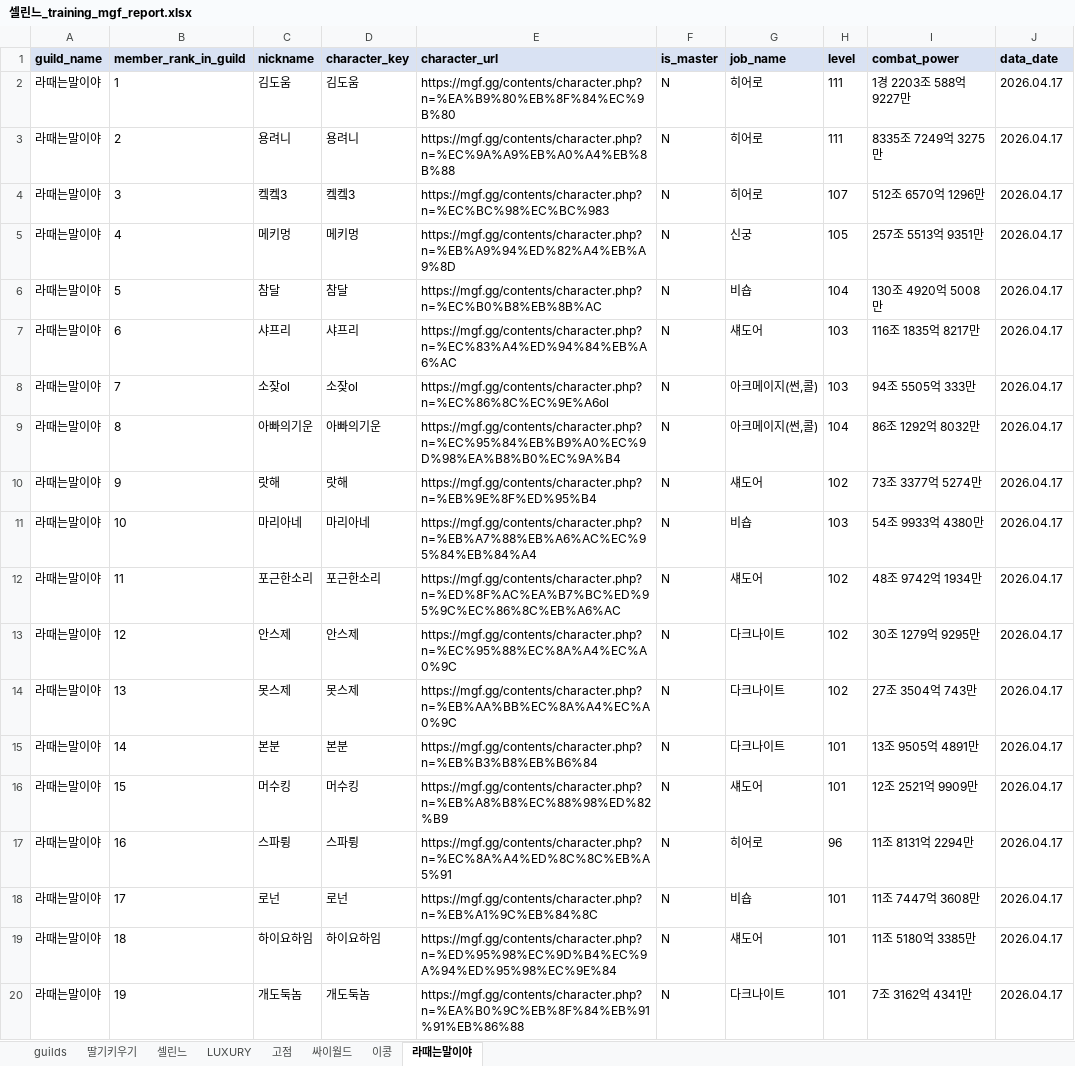
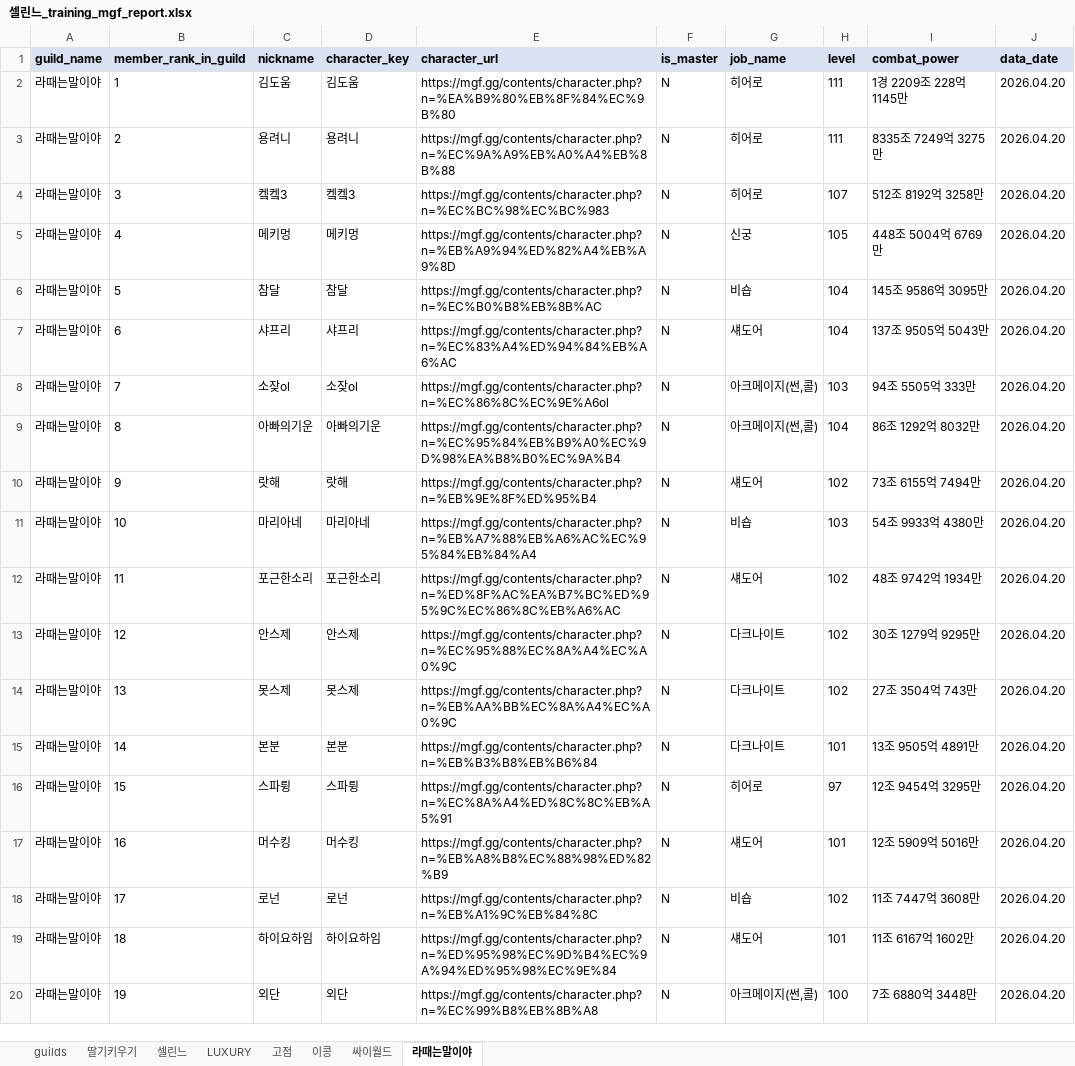
Before and after one commit to pogas/mgf_guild_match, an Excel workbook: reports/셀린느/셀린느_training_mgf_report.xlsx, sheet 라때는말이야, drawn as a sheet; only a part is shown; values as stored, in another font and other column widths than the file's, no borders; the diff covers the shown part only; the diff names each change by its address in the sheet, - before the commit and + after, or states it on an @@ line.

```diff
--- a/reports/셀린느/셀린느_training_mgf_report.xlsx (sheet 라때는말이야)
+++ b/reports/셀린느/셀린느_training_mgf_report.xlsx (sheet 라때는말이야)
@@ sheet tab order changed: guilds | 딸기키우기 | 셀린느 | LUXURY | 고점 | 이콩 | 싸이월드 | 라때는말이야 @@
-I2 (combat_power): 1경 2203조 588억 9227만
+I2 (combat_power): 1경 2209조 228억 1145만
-J2:J20 (data_date): 2026.04.17
+J2:J20 (data_date): 2026.04.20
-I4 (combat_power): 512조 6570억 1296만
+I4 (combat_power): 512조 8192억 3258만
-I5 (combat_power): 257조 5513억 9351만
+I5 (combat_power): 448조 5004억 6769만
-I6 (combat_power): 130조 4920억 5008만
+I6 (combat_power): 145조 9586억 3095만
-H7 (level): 103
+H7 (level): 104
-I7 (combat_power): 116조 1835억 8217만
+I7 (combat_power): 137조 9505억 5043만
-I10 (combat_power): 73조 3377억 5274만
+I10 (combat_power): 73조 6155억 7494만
-C16 (nickname): 머수킹
+C16 (nickname): 스파륑
-D16 (character_key): 머수킹
+D16 (character_key): 스파륑
-E16 (character_url): https://mgf.gg/contents/character.php?n=%EB%A8%B8%EC%88%98%ED%82%B9
+E16 (character_url): https://mgf.gg/contents/character.php?n=%EC%8A%A4%ED%8C%8C%EB%A5%91
-G16 (job_name): 섀도어
+G16 (job_name): 히어로
-H16 (level): 101
+H16 (level): 97
-I16 (combat_power): 12조 2521억 9909만
+I16 (combat_power): 12조 9454억 3295만
-C17 (nickname): 스파륑
+C17 (nickname): 머수킹
-D17 (character_key): 스파륑
+D17 (character_key): 머수킹
-E17 (character_url): https://mgf.gg/contents/character.php?n=%EC%8A%A4%ED%8C%8C%EB%A5%91
+E17 (character_url): https://mgf.gg/contents/character.php?n=%EB%A8%B8%EC%88%98%ED%82%B9
-G17 (job_name): 히어로
+G17 (job_name): 섀도어
-H17 (level): 96
+H17 (level): 101
-I17 (combat_power): 11조 8131억 2294만
+I17 (combat_power): 12조 5909억 5016만
-H18 (level): 101
+H18 (level): 102
-I19 (combat_power): 11조 5180억 3385만
+I19 (combat_power): 11조 6167억 1602만
-C20 (nickname): 개도둑놈
+C20 (nickname): 외단
-D20 (character_key): 개도둑놈
+D20 (character_key): 외단
-E20 (character_url): https://mgf.gg/contents/character.php?n=%EA%B0%9C%EB%8F%84%EB%91%91%EB%86%88
+E20 (character_url): https://mgf.gg/contents/character.php?n=%EC%99%B8%EB%8B%A8
-G20 (job_name): 다크나이트
+G20 (job_name): 아크메이지(썬,콜)
-H20 (level): 101
+H20 (level): 100
-I20 (combat_power): 7조 3162억 4341만
+I20 (combat_power): 7조 6880억 3448만
```
Also changed, not shown: 29 edited cells elsewhere in this sheet, sheet 이콩, sheet 고점, sheet 딸기키우기, sheet 싸이월드, sheet LUXURY, sheet guilds, 1 more sheet, reports/빅딜/빅딜_league_mgf_report.xlsx, reports/빅딜/빅딜_training_mgf_report.xlsx, 18 other files.
